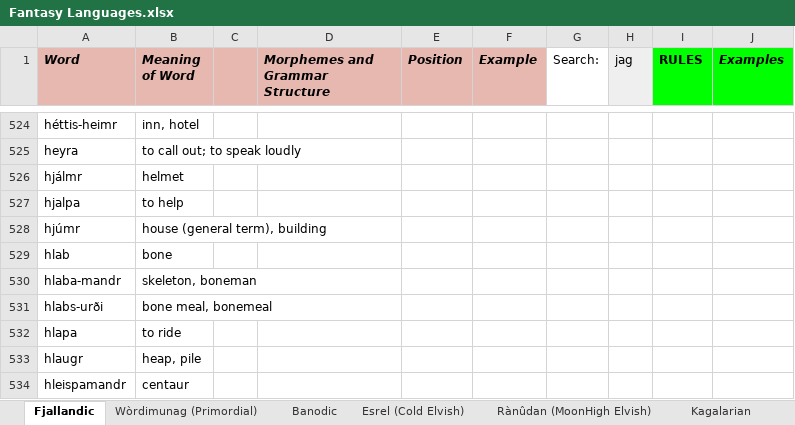
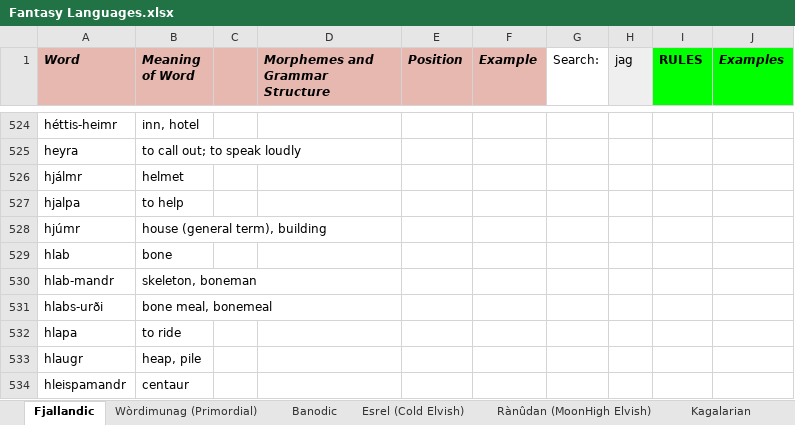
Before and after one commit to Oneo64/Auldworlde, an Excel workbook: Literature/Languages/Fantasy Languages.xlsx, sheet Fjallandic, drawn as a sheet; only a part is shown, gaps mark what is left out; values as stored, in another font and other column widths than the file's, no borders; charts and pictures not drawn; the diff names each change by its address in the sheet, - before the commit and + after, or states it on an @@ line.

Commit message:
Update Fantasy Languages.xlsx

```diff
--- a/Literature/Languages/Fantasy Languages.xlsx (sheet Fjallandic)
+++ b/Literature/Languages/Fantasy Languages.xlsx (sheet Fjallandic)
-A530 (Word): hlaba-mandr
+A530 (Word): hlab-mandr
```
